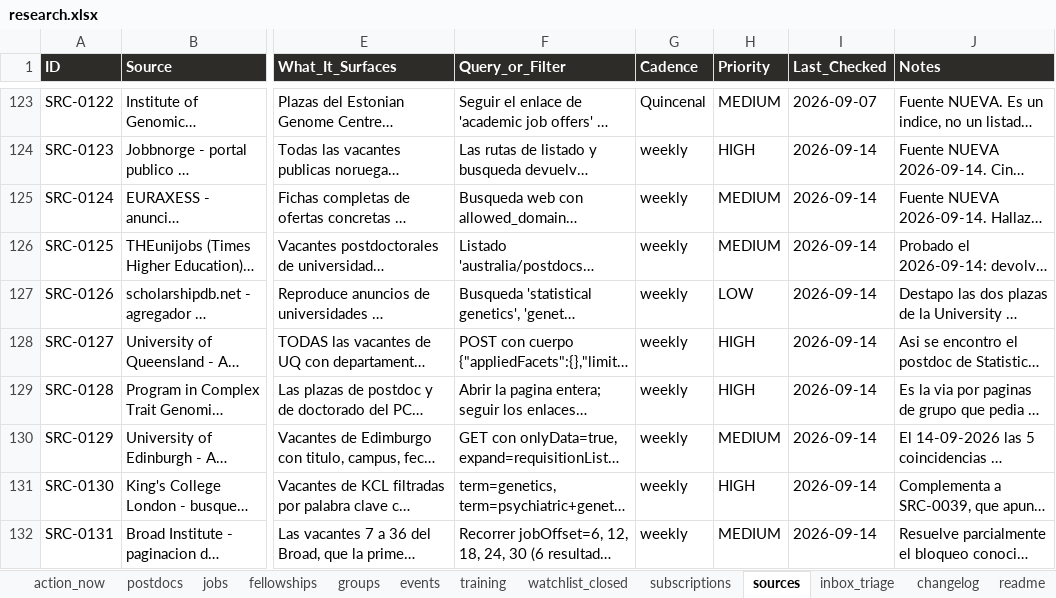
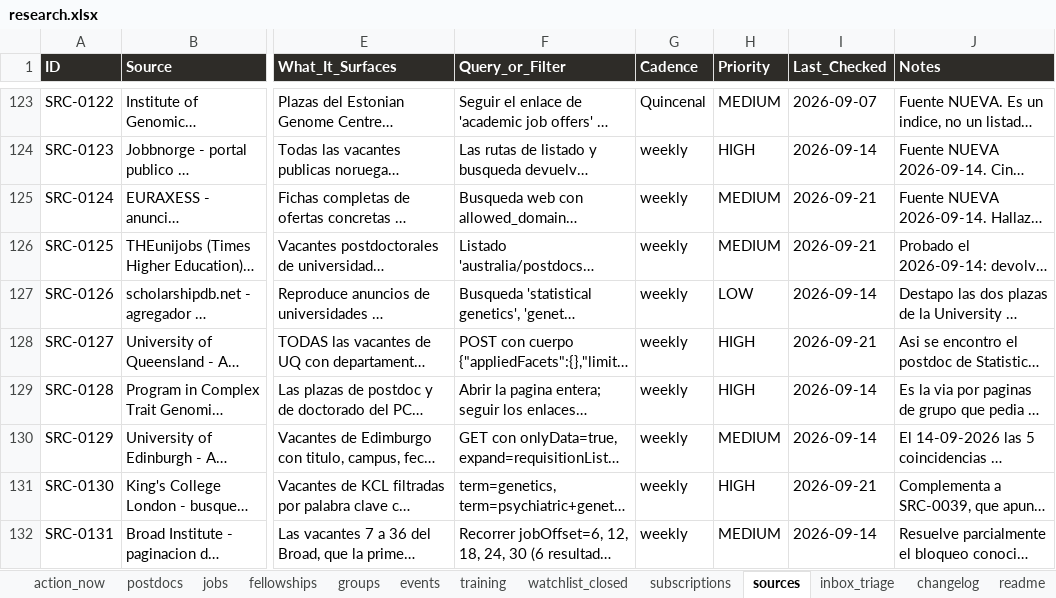
Before and after one commit to douglitas/scheduled-search-strategies, an Excel workbook: docs/research.xlsx, sheet sources, drawn as a sheet; only a part is shown, gaps mark what is left out; long unchanged cells end in …; values as stored, in another font and other column widths than the file's, no borders; the diff covers the shown part only; the diff names each change by its address in the sheet, - before the commit and + after, or states it on an @@ line.

```diff
--- a/docs/research.xlsx (sheet sources)
+++ b/docs/research.xlsx (sheet sources)
-I125:I126 (Last_Checked): 2026-09-14
+I125:I126 (Last_Checked): 2026-09-21
-I128 (Last_Checked): 2026-09-14
+I128 (Last_Checked): 2026-09-21
-I131 (Last_Checked): 2026-09-14
+I131 (Last_Checked): 2026-09-21
```
Also changed, not shown: 10 added rows and 19 edited cells elsewhere in this sheet, sheet postdocs, sheet changelog, sheet jobs, sheet action_now, sheet subscriptions, sheet fellowships, 1 other file.
